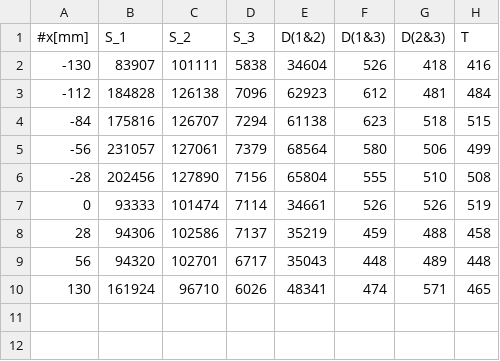
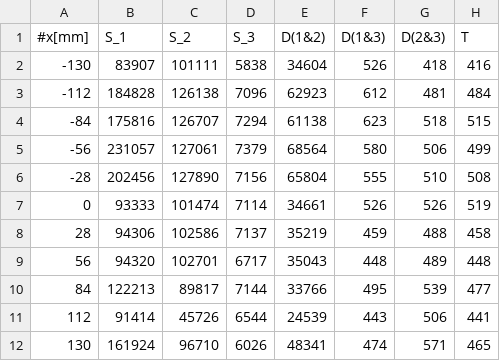
Before and after one commit to LuxNasone/TOFrepo, a CSV file: Loogbook/Csv/efficienze_posizione.csv, drawn as a sheet; the diff names each change by its address in the sheet, - before the commit and + after, or states it on an @@ line.

```diff
--- a/Loogbook/Csv/efficienze_posizione.csv
+++ b/Loogbook/Csv/efficienze_posizione.csv
+row 10: 84 | 122213 | 89817 | 7144 | 33766 | 495 | 539 | 477
+row 11: 112 | 91414 | 45726 | 6544 | 24539 | 443 | 506 | 441
```
Also changed, not shown: 29 other files.
